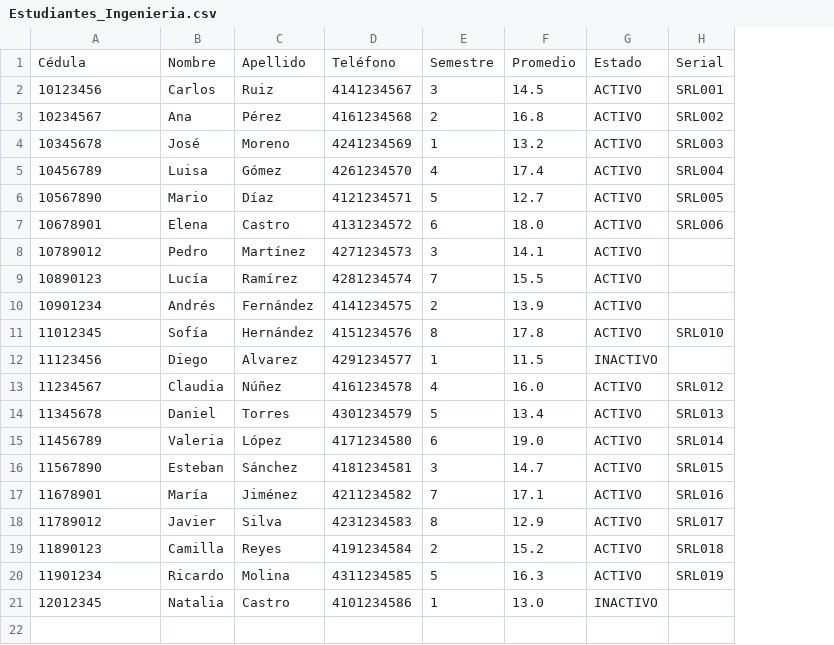
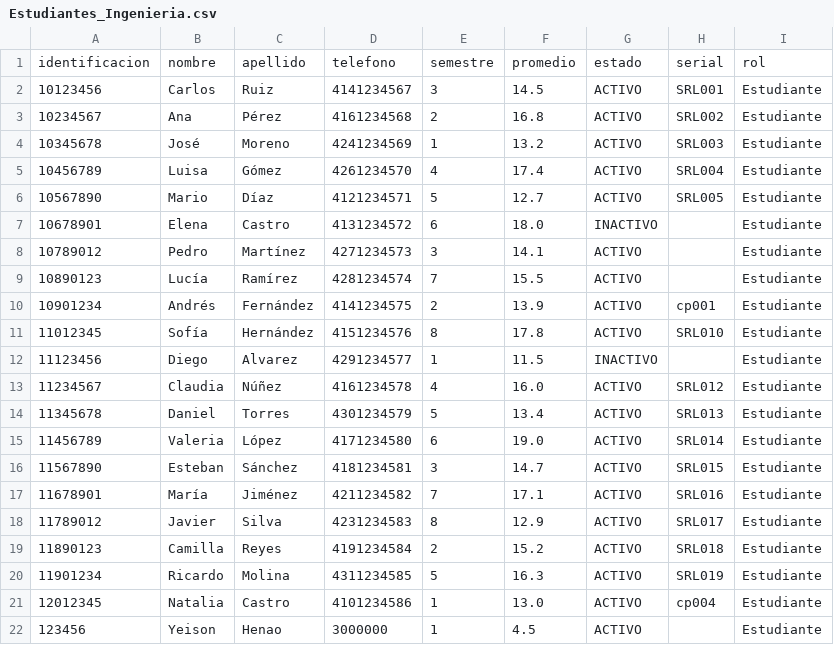
Before and after one commit to Anbran12/PracticaFinal, a CSV file: Estudiantes_Ingenieria.csv, drawn as a sheet; removed rows and columns are numbered as before the commit, all else as after; the diff names each change by its address in the sheet, - before the commit and + after, or states it on an @@ line.

```diff
--- a/Estudiantes_Ingenieria.csv
+++ b/Estudiantes_Ingenieria.csv
+column I, rows 2-21: all Estudiante
-row 1: Cédula | Nombre | Apellido | Teléfono | Semestre | Promedio | Estado | Serial
+row 1: identificacion | nombre | apellido | telefono | semestre | promedio | estado | serial | rol
-G7: ACTIVO
+G7: INACTIVO
-H7: SRL006
+H7: (empty)
-H10: (empty)
+H10: cp001
-G21: INACTIVO
+G21: ACTIVO
-H21: (empty)
+H21: cp004
+row 22: 123456 | Yeison | Henao | 3000000 | 1 | 4.5 | ACTIVO |  | Estudiante
```
Also changed, not shown: Computadores_Portatiles.csv, Estudiantes_Diseno.csv, 11 other files.
